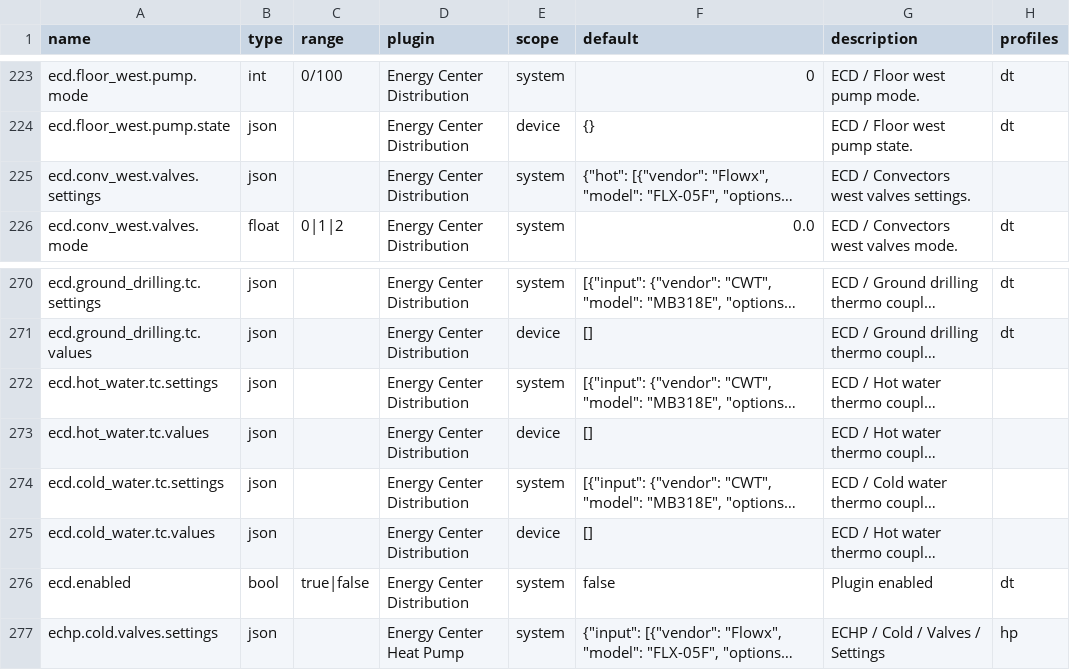
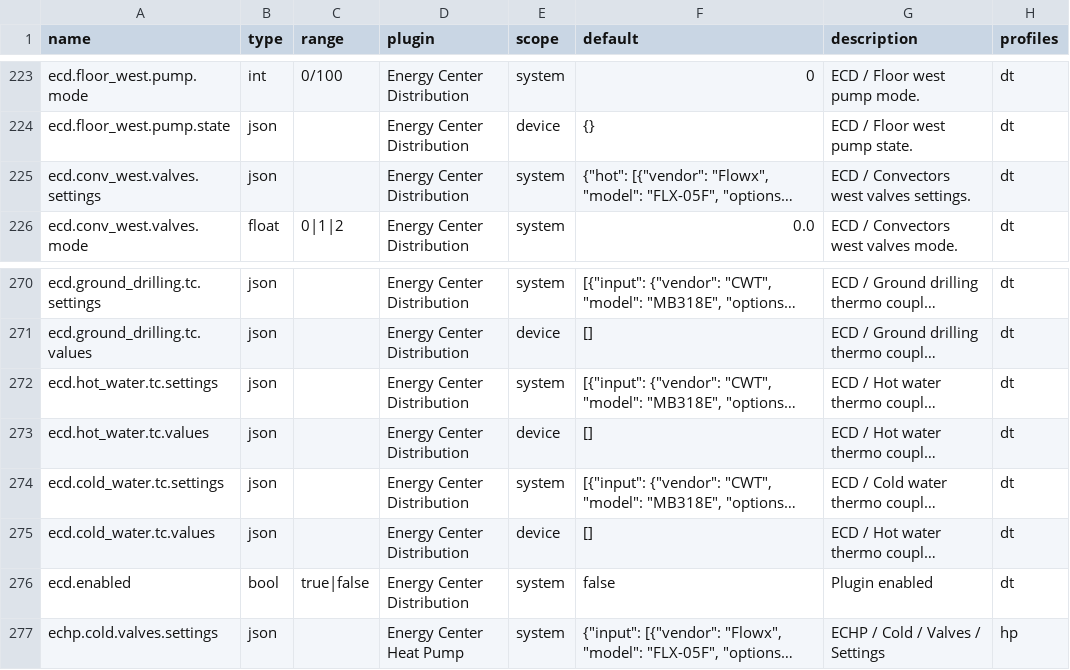
Before and after one commit to bgerp/ztm, a CSV file: registers.csv, drawn as a sheet; only a part is shown, gaps mark what is left out; long unchanged cells end in …; the diff names each change by its address in the sheet, - before the commit and + after, or states it on an @@ line.

Commit message:
Fix profiles

```diff
--- a/registers.csv
+++ b/registers.csv
-H225 (profiles): (empty)
+H225 (profiles): dt
-H272:H275 (profiles): (empty)
+H272:H275 (profiles): dt
```
Also changed, not shown: 1 other file.
